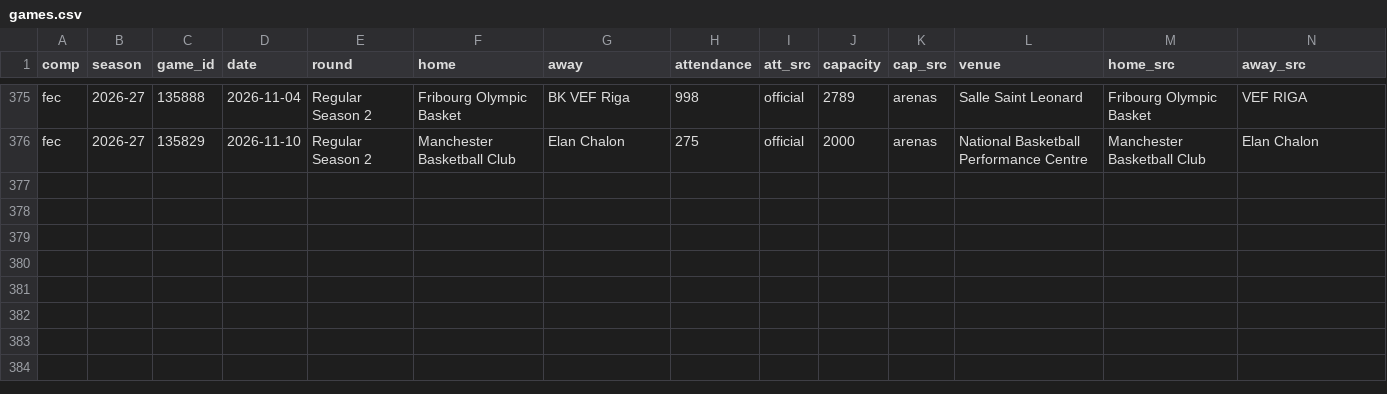
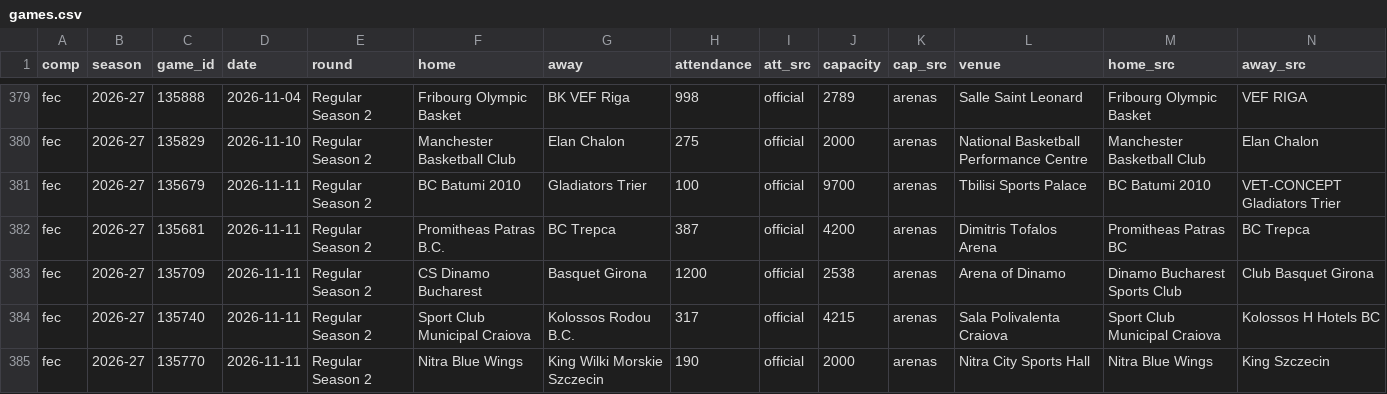
Before and after one commit to Smogikas/EUattendance, a CSV file: data/2026-27/games.csv, drawn as a sheet; only a part is shown, gaps mark what is left out; rows hold the shown columns only; the diff covers the shown part only; the diff names each change by its address in the sheet, - before the commit and + after, or states it on an @@ line.

```diff
--- a/data/2026-27/games.csv
+++ b/data/2026-27/games.csv
+row 381: fec | 2026-27 | 135679 | 2026-11-11 | Regular Season 2 | BC Batumi 2010 | Gladiators Trier | 100 | official | 9700 | arenas | Tbilisi Sports Palace | BC Batumi 2010 | VET-CONCEPT Gladiators Trier
+row 382: fec | 2026-27 | 135681 | 2026-11-11 | Regular Season 2 | Promitheas Patras B.C. | BC Trepca | 387 | official | 4200 | arenas | Dimitris Tofalos Arena | Promitheas Patras BC | BC Trepca
+row 383: fec | 2026-27 | 135709 | 2026-11-11 | Regular Season 2 | CS Dinamo Bucharest | Basquet Girona | 1200 | official | 2538 | arenas | Arena of Dinamo | Dinamo Bucharest Sports Club | Club Basquet Girona
+row 384: fec | 2026-27 | 135740 | 2026-11-11 | Regular Season 2 | Sport Club Municipal Craiova | Kolossos Rodou B.C. | 317 | official | 4215 | arenas | Sala Polivalenta Craiova | Sport Club Municipal Craiova | Kolossos H Hotels BC
+row 385: fec | 2026-27 | 135770 | 2026-11-11 | Regular Season 2 | Nitra Blue Wings | King Wilki Morskie Szczecin | 190 | official | 2000 | arenas | Nitra City Sports Hall | Nitra Blue Wings | King Szczecin
```
Also changed, not shown: 8 added rows and 2 edited cells elsewhere in this file, data/2026-27/season_tables.csv, 2 other files.
